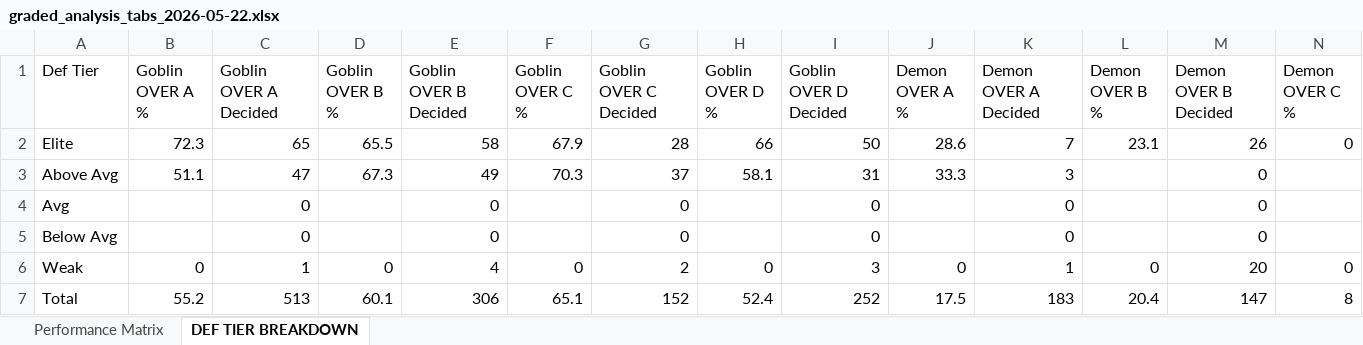
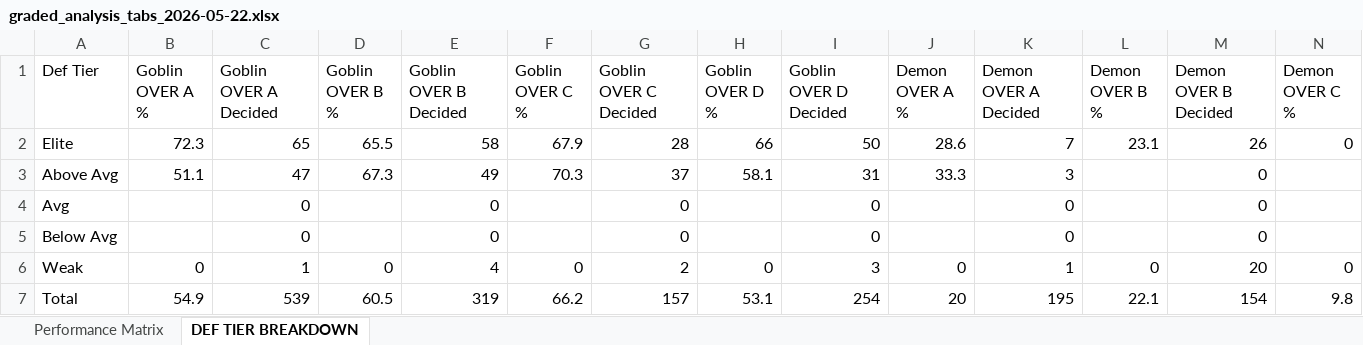
Before and after one commit to halekevi/nba-pipelines, an Excel workbook: ui_runner/templates/graded_analysis_tabs_2026-05-22.xlsx, sheet DEF TIER BREAKDOWN, drawn as a sheet; only a part is shown; values as stored, in another font and other column widths than the file's, no borders; the diff covers the shown part only; the diff names each change by its address in the sheet, - before the commit and + after, or states it on an @@ line.

```diff
--- a/ui_runner/templates/graded_analysis_tabs_2026-05-22.xlsx (sheet DEF TIER BREAKDOWN)
+++ b/ui_runner/templates/graded_analysis_tabs_2026-05-22.xlsx (sheet DEF TIER BREAKDOWN)
-B7 (Goblin OVER A %): 55.2
+B7 (Goblin OVER A %): 54.9
-C7 (Goblin OVER A Decided): 513
+C7 (Goblin OVER A Decided): 539
-D7 (Goblin OVER B %): 60.1
+D7 (Goblin OVER B %): 60.5
-E7 (Goblin OVER B Decided): 306
+E7 (Goblin OVER B Decided): 319
-F7 (Goblin OVER C %): 65.1
+F7 (Goblin OVER C %): 66.2
-G7 (Goblin OVER C Decided): 152
+G7 (Goblin OVER C Decided): 157
-H7 (Goblin OVER D %): 52.4
+H7 (Goblin OVER D %): 53.1
-I7 (Goblin OVER D Decided): 252
+I7 (Goblin OVER D Decided): 254
-J7 (Demon OVER A %): 17.5
+J7 (Demon OVER A %): 20
-K7 (Demon OVER A Decided): 183
+K7 (Demon OVER A Decided): 195
-L7 (Demon OVER B %): 20.4
+L7 (Demon OVER B %): 22.1
-M7 (Demon OVER B Decided): 147
+M7 (Demon OVER B Decided): 154
-N7 (Demon OVER C %): 8
+N7 (Demon OVER C %): 9.8
```
Also changed, not shown: 16 edited cells elsewhere in this sheet, sheet Performance Matrix, 15 other files.
